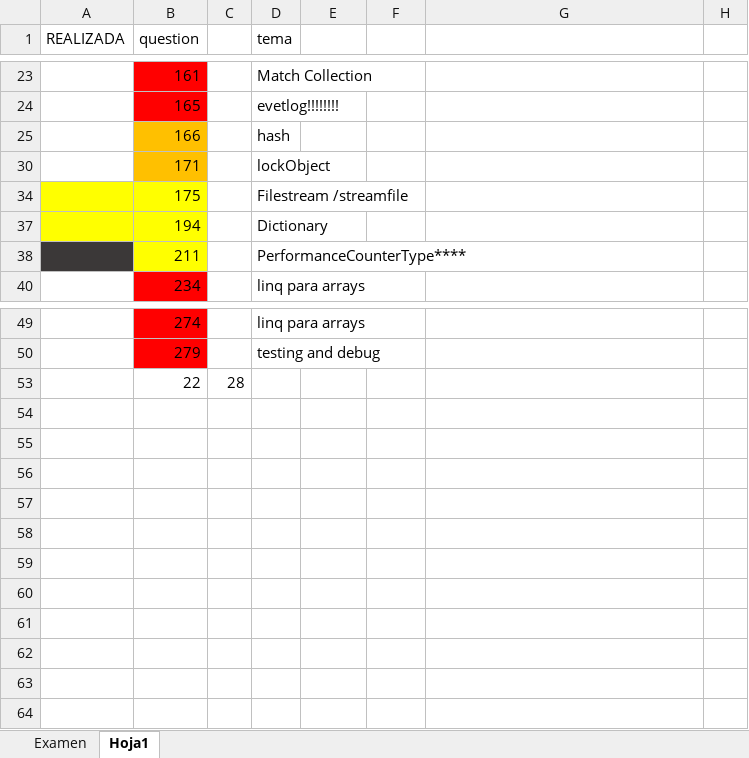
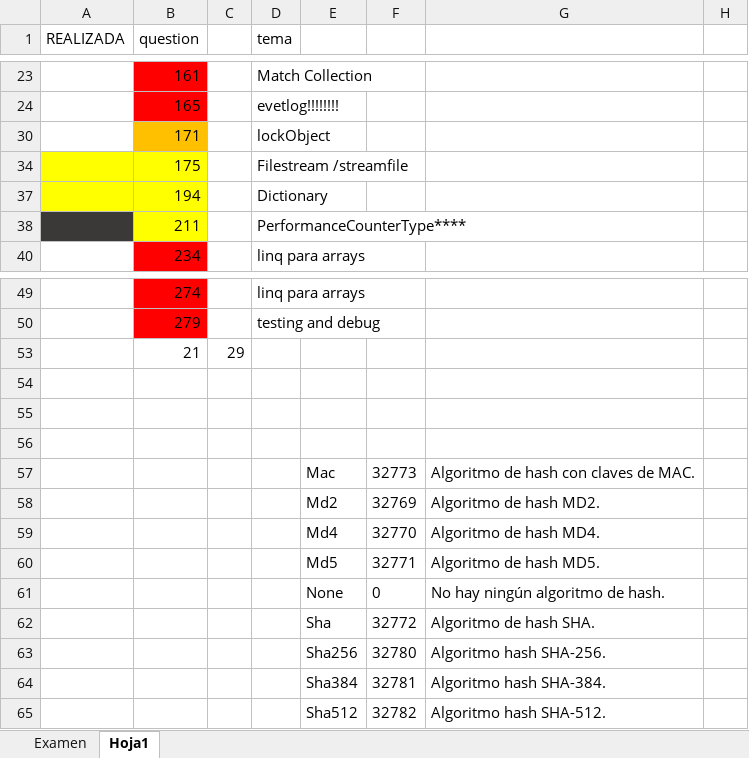
Before and after one commit to juanradev/20483_TAREAS, an Excel workbook: preguntas/RevisionPreguntasDeExamen.xlsx, sheet Hoja1, drawn as a sheet; only a part is shown, gaps mark what is left out; values as stored, in another font and other column widths than the file's, no borders; removed rows and columns are numbered as before the commit, all else as after; the diff names each change by its address in the sheet, - before the commit and + after, or states it on an @@ line.

```diff
--- a/preguntas/RevisionPreguntasDeExamen.xlsx (sheet Hoja1)
+++ b/preguntas/RevisionPreguntasDeExamen.xlsx (sheet Hoja1)
-row 25:  | 166 |  | hash
+row 53:  | 21 | 29
-row 54:  | 22 | 28
+row 54: (empty)
+row 55: (empty)
+row 56: (empty)
+row 57:  |  |  |  | Mac | 32773 | Algoritmo de hash con claves de MAC.
+row 58:  |  |  |  | Md2 | 32769 | Algoritmo de hash MD2.
+row 59:  |  |  |  | Md4 | 32770 | Algoritmo de hash MD4.
+row 60:  |  |  |  | Md5 | 32771 | Algoritmo de hash MD5.
+row 61:  |  |  |  | None | 0 | No hay ningún algoritmo de hash.
+row 62:  |  |  |  | Sha | 32772 | Algoritmo de hash SHA.
+row 63:  |  |  |  | Sha256 | 32780 | Algoritmo hash SHA-256.
+row 64:  |  |  |  | Sha384 | 32781 | Algoritmo hash SHA-384.
+row 65:  |  |  |  | Sha512 | 32782 | Algoritmo hash SHA-512.
```
Also changed, not shown: sheet Examen, hidden cells, 2 other files.
